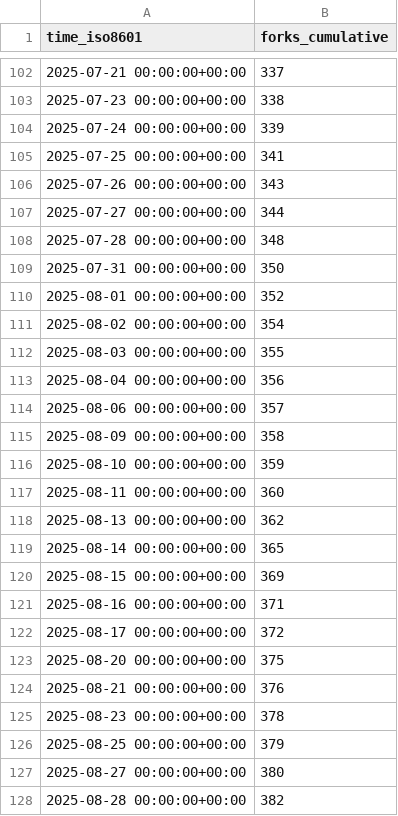
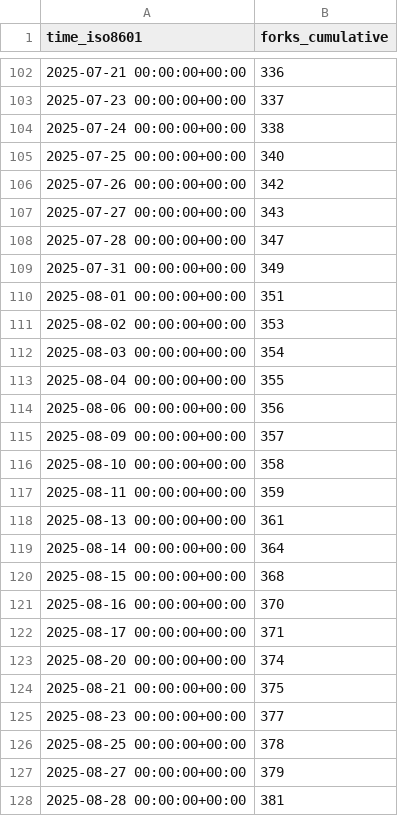
Before and after one commit to CoplayDev/unity-mcp, a CSV file: CoplayDev/unity-mcp/ghrs-data/forks.csv, drawn as a sheet; only a part is shown, gaps mark what is left out; the diff covers the shown part only.

```diff
--- a/CoplayDev/unity-mcp/ghrs-data/forks.csv
+++ b/CoplayDev/unity-mcp/ghrs-data/forks.csv
@@ -102,27 +102,27 @@ time_iso8601,forks_cumulative
-2025-07-21 00:00:00+00:00,337
-2025-07-23 00:00:00+00:00,338
-2025-07-24 00:00:00+00:00,339
-2025-07-25 00:00:00+00:00,341
-2025-07-26 00:00:00+00:00,343
-2025-07-27 00:00:00+00:00,344
-2025-07-28 00:00:00+00:00,348
-2025-07-31 00:00:00+00:00,350
-2025-08-01 00:00:00+00:00,352
-2025-08-02 00:00:00+00:00,354
-2025-08-03 00:00:00+00:00,355
-2025-08-04 00:00:00+00:00,356
-2025-08-06 00:00:00+00:00,357
-2025-08-09 00:00:00+00:00,358
-2025-08-10 00:00:00+00:00,359
-2025-08-11 00:00:00+00:00,360
-2025-08-13 00:00:00+00:00,362
-2025-08-14 00:00:00+00:00,365
-2025-08-15 00:00:00+00:00,369
-2025-08-16 00:00:00+00:00,371
-2025-08-17 00:00:00+00:00,372
-2025-08-20 00:00:00+00:00,375
-2025-08-21 00:00:00+00:00,376
-2025-08-23 00:00:00+00:00,378
-2025-08-25 00:00:00+00:00,379
-2025-08-27 00:00:00+00:00,380
-2025-08-28 00:00:00+00:00,382
+2025-07-21 00:00:00+00:00,336
+2025-07-23 00:00:00+00:00,337
+2025-07-24 00:00:00+00:00,338
+2025-07-25 00:00:00+00:00,340
+2025-07-26 00:00:00+00:00,342
+2025-07-27 00:00:00+00:00,343
+2025-07-28 00:00:00+00:00,347
+2025-07-31 00:00:00+00:00,349
+2025-08-01 00:00:00+00:00,351
+2025-08-02 00:00:00+00:00,353
+2025-08-03 00:00:00+00:00,354
+2025-08-04 00:00:00+00:00,355
+2025-08-06 00:00:00+00:00,356
+2025-08-09 00:00:00+00:00,357
+2025-08-10 00:00:00+00:00,358
+2025-08-11 00:00:00+00:00,359
+2025-08-13 00:00:00+00:00,361
+2025-08-14 00:00:00+00:00,364
+2025-08-15 00:00:00+00:00,368
+2025-08-16 00:00:00+00:00,370
+2025-08-17 00:00:00+00:00,371
+2025-08-20 00:00:00+00:00,374
+2025-08-21 00:00:00+00:00,375
+2025-08-23 00:00:00+00:00,377
+2025-08-25 00:00:00+00:00,378
+2025-08-27 00:00:00+00:00,379
+2025-08-28 00:00:00+00:00,381
```
Also changed, not shown: 1 added row and 83 edited cells elsewhere in this file, CoplayDev/unity-mcp/ghrs-data/stargazers.csv.
